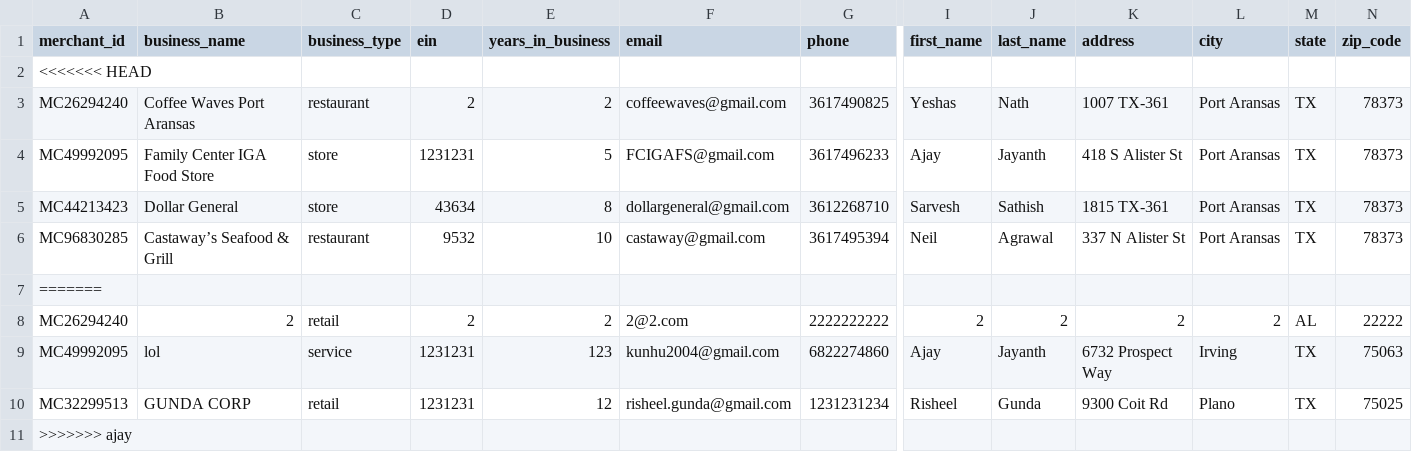
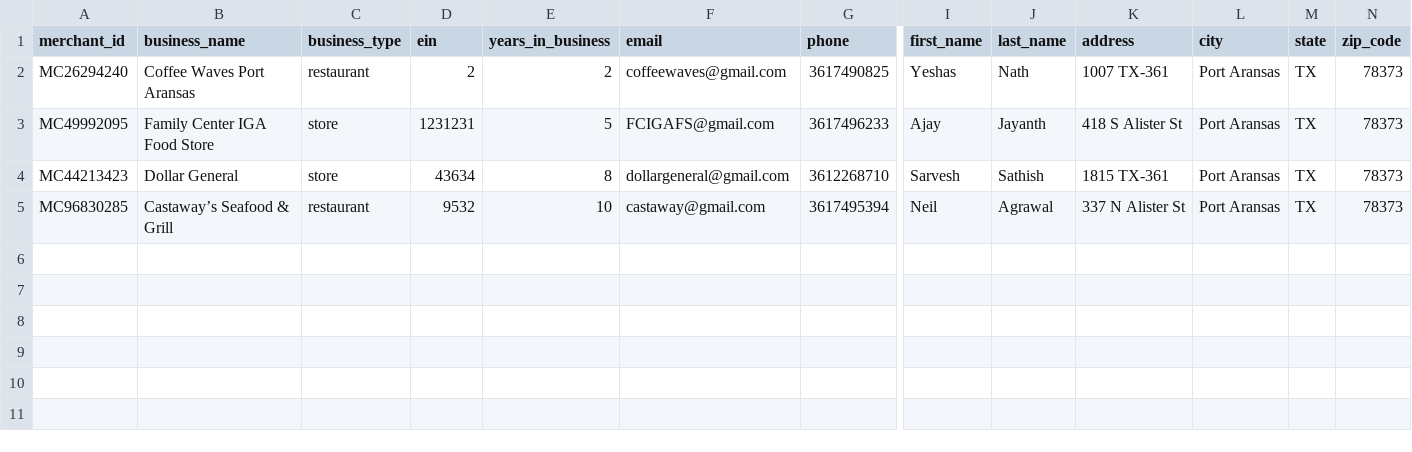
Before and after one commit to ajay-jayanth/ripple-banking, a CSV file: merchants.csv, drawn as a sheet; only a part is shown, gaps mark what is left out; rows hold the shown columns only; the diff names each change by its address in the sheet, - before the commit and + after, or states it on an @@ line.

Commit message:
added merge;  on merchants.csv

```diff
--- a/merchants.csv
+++ b/merchants.csv
-row 2: <<<<<<< HEAD
-row 7: =======
-row 8: MC26294240 | 2 | retail | 2 | 2 | 2@2.com | 2222222222 | 2 | 2 | 2 | 2 | AL | 22222
-row 9: MC49992095 | lol | service | 1231231 | 123 | kunhu2004@gmail.com | 6822274860 | Ajay | Jayanth | 6732 Prospect Way | Irving | TX | 75063
-row 10: MC32299513 | GUNDA CORP | retail | 1231231 | 12 | risheel.gunda@gmail.com | 1231231234 | Risheel | Gunda | 9300 Coit Rd | Plano | TX | 75025
-row 11: >>>>>>> ajay
```
